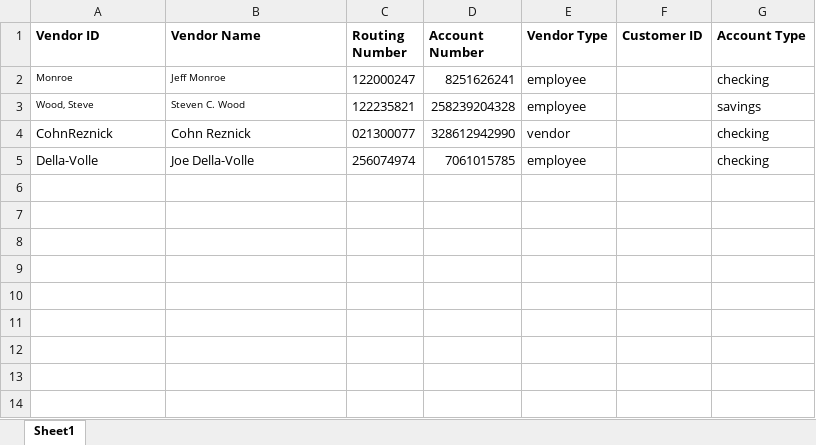
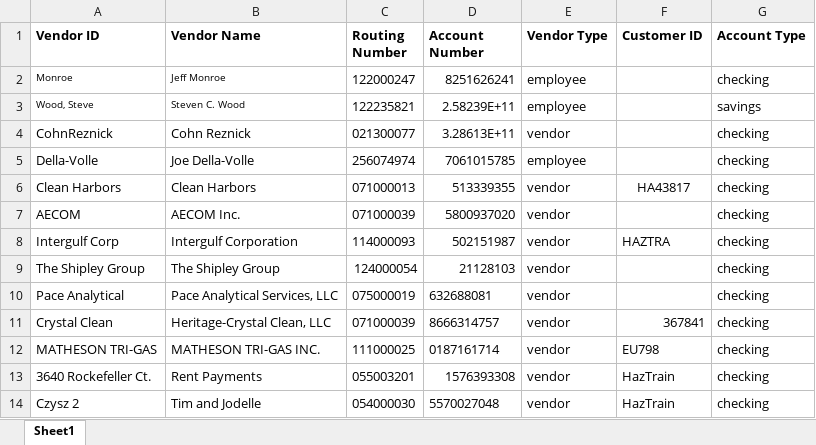
Before and after one commit to jeffwmonroe/Finance-Model, an Excel workbook: data/raw/ACH/ACH_Receivers.xlsx, sheet Sheet1, drawn as a sheet; values as stored, in another font and other column widths than the file's, no borders; the diff names each change by its address in the sheet, - before the commit and + after, or states it on an @@ line.

Commit message:
More receivers

```diff
--- a/data/raw/ACH/ACH_Receivers.xlsx (sheet Sheet1)
+++ b/data/raw/ACH/ACH_Receivers.xlsx (sheet Sheet1)
-D3 (Account Number): 258239204328
+D3 (Account Number): 2.58239E+11
-D4 (Account Number): 328612942990
+D4 (Account Number): 3.28613E+11
+row 6: Clean Harbors | Clean Harbors | 071000013 | 513339355 | vendor | HA43817 | checking
+row 7: AECOM | AECOM Inc. | 071000039 | 5800937020 | vendor |  | checking
+row 8: Intergulf Corp | Intergulf Corporation | 114000093 | 502151987 | vendor | HAZTRA | checking
+row 9: The Shipley Group | The Shipley Group | 124000054 | 21128103 | vendor |  | checking
+row 10: Pace Analytical | Pace Analytical Services, LLC | 075000019 | 632688081 | vendor |  | checking
+row 11: Crystal Clean | Heritage-Crystal Clean, LLC | 071000039 | 8666314757 | vendor | 367841 | checking
+row 12: MATHESON TRI-GAS | MATHESON TRI-GAS INC. | 111000025 | 0187161714 | vendor | EU798 | checking
+row 13: 3640 Rockefeller Ct. | Rent Payments | 055003201 | 1576393308 | vendor | HazTrain | checking
+row 14: Czysz 2 | Tim and Jodelle | 054000030 | 5570027048 | vendor | HazTrain | checking
```
Also changed, not shown: data/raw/ACH/ACH_Payment.xlsx, 1 other file.
